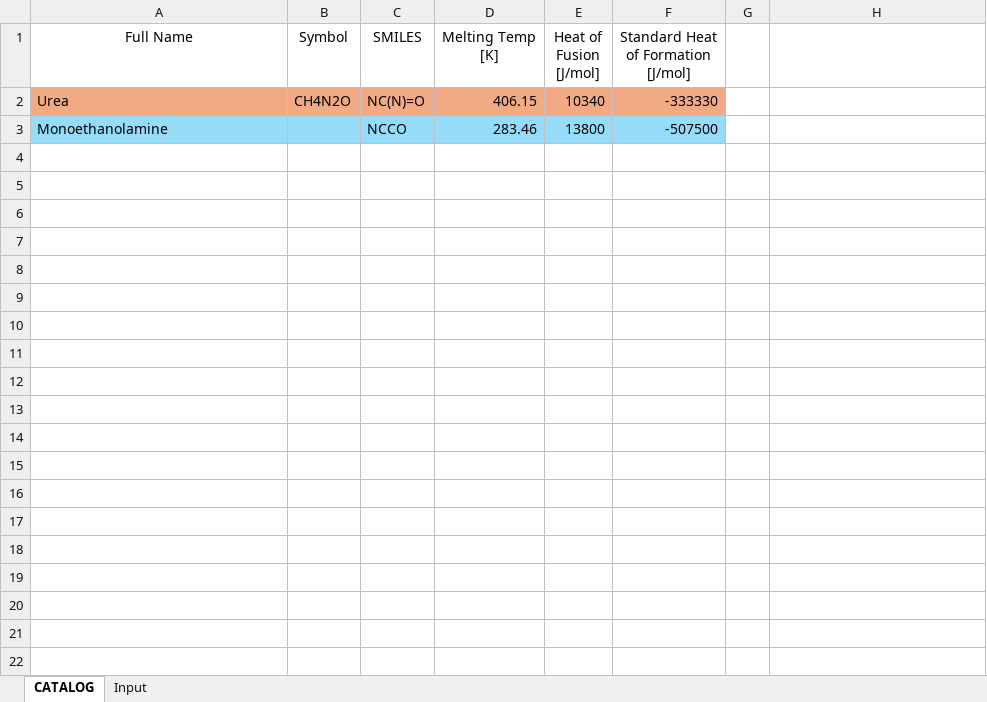
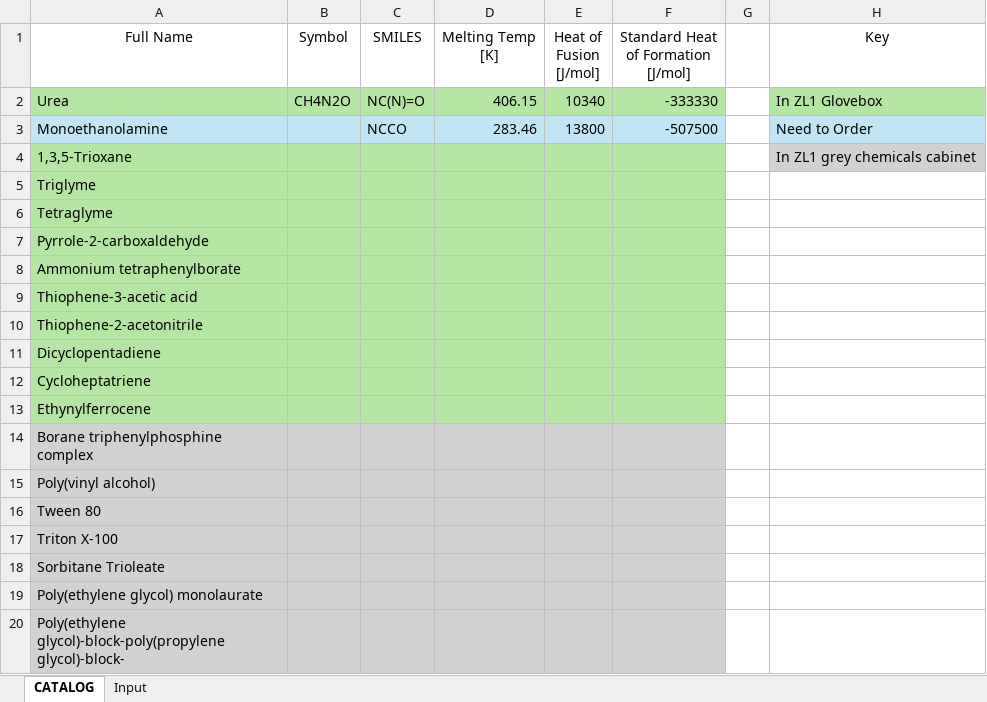
Before and after one commit to AlexGlotov117/chem-forge, an Excel workbook: pureComponents.xlsx, sheet CATALOG, drawn as a sheet; only a part is shown; values as stored, in another font and other column widths than the file's, no borders; the diff covers the shown part only; the diff names each change by its address in the sheet, - before the commit and + after, or states it on an @@ line.

Commit message:
added glovebox chemicals

```diff
--- a/pureComponents.xlsx (sheet CATALOG)
+++ b/pureComponents.xlsx (sheet CATALOG)
-H1: (empty)
+H1: Key
-A2:F2 fill: #F2AA84
+A2:F2 fill: #B4E5A2
-H2 (Key): (empty)
+H2 (Key): In ZL1 Glovebox
-H2 fill: none
+H2 fill: #B4E5A2
-A3:F3 fill: #96DCF8
+A3:F3 fill: #C1E5F5
-H3 (Key): (empty)
+H3 (Key): Need to Order
-H3 fill: none
+H3 fill: #C1E5F5
+row 4: 1,3,5-Trioxane |  |  |  |  |  |  | In ZL1 grey chemicals cabinet
+row 5: Triglyme
+row 6: Tetraglyme
+row 7: Pyrrole-2-carboxaldehyde
+row 8: Ammonium tetraphenylborate
+row 9: Thiophene-3-acetic acid
+row 10: Thiophene-2-acetonitrile
+row 11: Dicyclopentadiene
+row 12: Cycloheptatriene
+row 13: Ethynylferrocene
+row 14: Borane triphenylphosphine complex
+row 15: Poly(vinyl alcohol)
+row 16: Tween 80
+row 17: Triton X-100
+row 18: Sorbitane Trioleate
+row 19: Poly(ethylene glycol) monolaurate
+row 20: Poly(ethylene glycol)-block-poly(propylene glycol)-block-
```
Also changed, not shown: 22 added rows elsewhere in this sheet.
